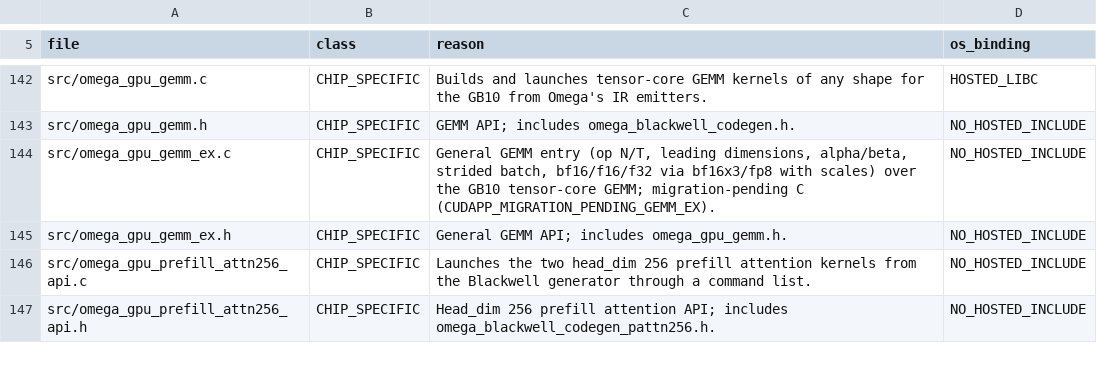
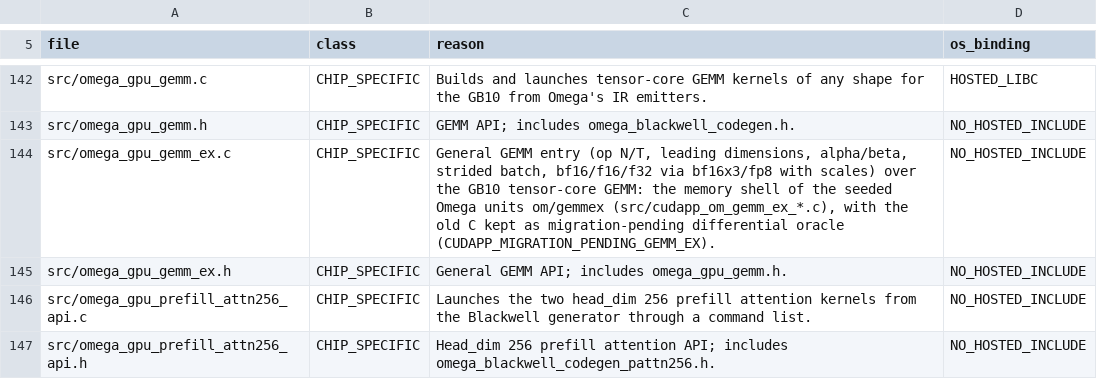
Before and after one commit to drakestapleton/CUDApp, a TSV file: docs/runtime/portability_table.tsv, drawn as a sheet; only a part is shown, gaps mark what is left out.

Commit message:
docs: gemm_ex is Omega by default; the build switch selects the C oracle (CUDApp#144)

```diff
--- a/docs/runtime/portability_table.tsv
+++ b/docs/runtime/portability_table.tsv
@@ -143,3 +143,3 @@ src/omega_gpu_gemm.c	CHIP_SPECIFIC	Builds and launches tensor-core GEMM kernels
 src/omega_gpu_gemm.h	CHIP_SPECIFIC	GEMM API; includes omega_blackwell_codegen.h.	NO_HOSTED_INCLUDE
-src/omega_gpu_gemm_ex.c	CHIP_SPECIFIC	General GEMM entry (op N/T, leading dimensions, alpha/beta, strided batch, bf16/f16/f32 via bf16x3/fp8 with scales) over the GB10 tensor-core GEMM; migration-pending C (CUDAPP_MIGRATION_PENDING_GEMM_EX).	NO_HOSTED_INCLUDE
+src/omega_gpu_gemm_ex.c	CHIP_SPECIFIC	General GEMM entry (op N/T, leading dimensions, alpha/beta, strided batch, bf16/f16/f32 via bf16x3/fp8 with scales) over the GB10 tensor-core GEMM: the memory shell of the seeded Omega units om/gemmex (src/cudapp_om_gemm_ex_*.c), with the old C kept as migration-pending differential oracle (CUDAPP_MIGRATION_PENDING_GEMM_EX).	NO_HOSTED_INCLUDE
 src/omega_gpu_gemm_ex.h	CHIP_SPECIFIC	General GEMM API; includes omega_gpu_gemm.h.	NO_HOSTED_INCLUDE
```
Also changed, not shown: 6 other files.
